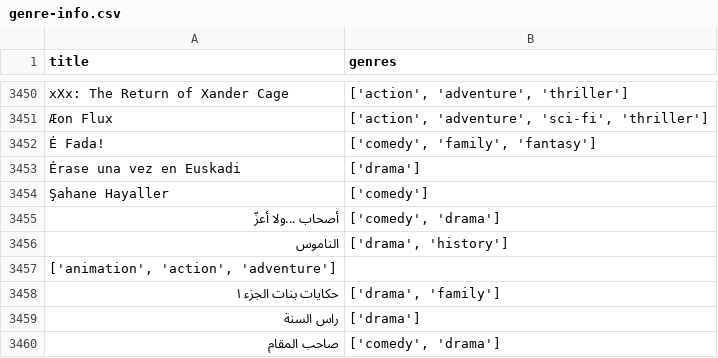
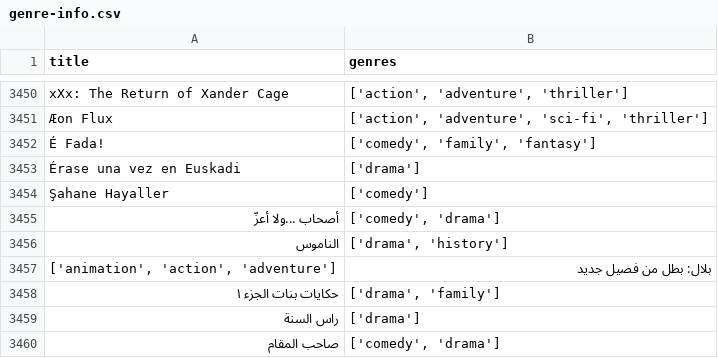
Before and after one commit to Mesathus/C964_Final, a CSV file: excel files/genre-info.csv, drawn as a sheet; only a part is shown, gaps mark what is left out.

```diff
--- a/excel files/genre-info.csv
+++ b/excel files/genre-info.csv
@@ -3456,3 +3456,3 @@ xXx: The Return of Xander Cage,"['action', 'adventure', 'thriller']"
 الناموس,"['drama', 'history']"
-"['animation', 'action', 'adventure']"
+"['animation', 'action', 'adventure']", بلال: بطل من فصيل جديد
 حكايات بنات الجزء ١,"['drama', 'family']"
```
Also changed, not shown: 1 other file.
